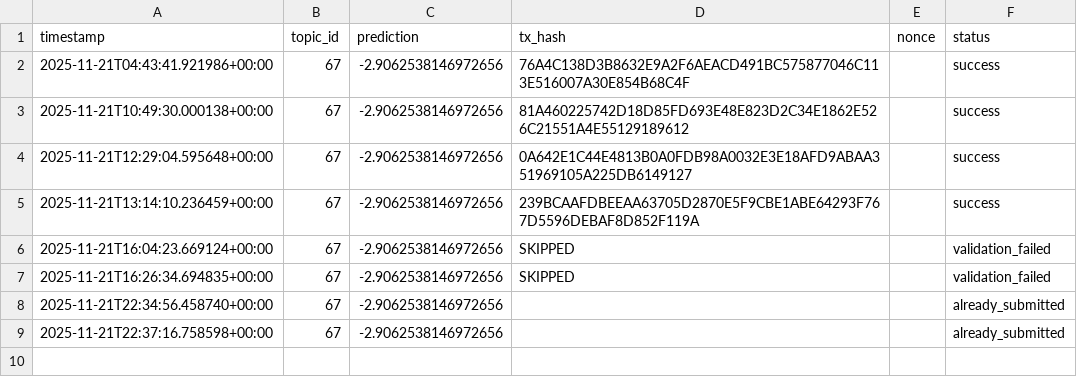
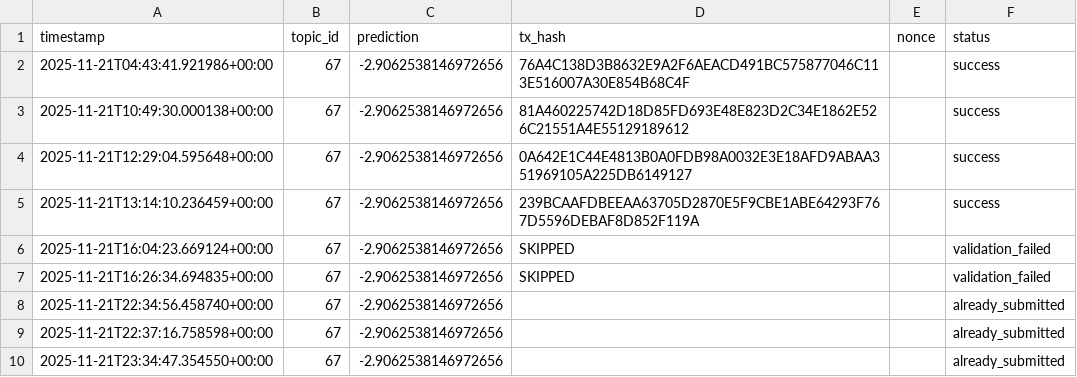
Before and after one commit to MISHHF93/allora-forge-builder-kit, a CSV file: competition_submissions.csv, drawn as a sheet.

```diff
--- a/competition_submissions.csv
+++ b/competition_submissions.csv
@@ -9 +9,2 @@ timestamp,topic_id,prediction,tx_hash,nonce,status
 2025-11-21T22:37:16.758598+00:00,67,-2.9062538146972656,,,already_submitted
+2025-11-21T23:34:47.354550+00:00,67,-2.9062538146972656,,,already_submitted
```
Also changed, not shown: 3 other files.
